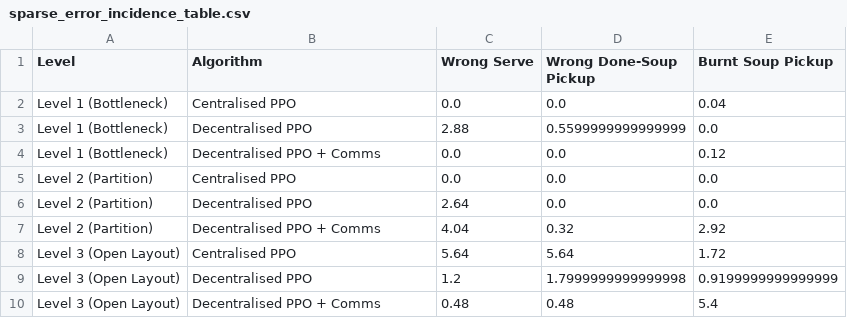
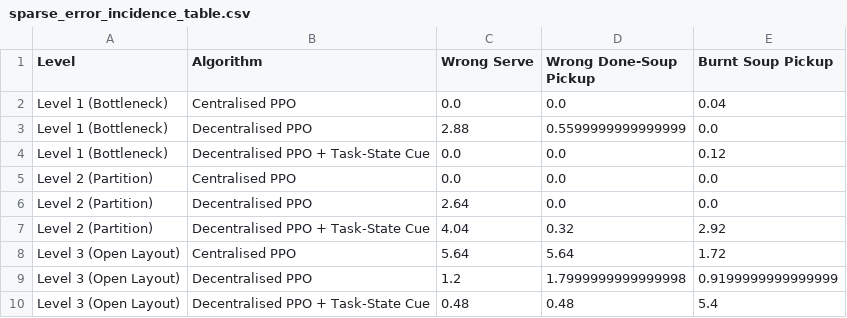
Before and after one commit to JoSh0415/marl-coop-game, a CSV file: analytics/sparse_error_incidence_table.csv, drawn as a sheet.

Commit message:
Refactor terminology from "communication" to "task-state cue" in benchmark and analytics documentation

```diff
--- a/analytics/sparse_error_incidence_table.csv
+++ b/analytics/sparse_error_incidence_table.csv
@@ -3,8 +3,8 @@ Level 1 (Bottleneck),Centralised PPO,0.0,0.0,0.04
 Level 1 (Bottleneck),Decentralised PPO,2.88,0.5599999999999999,0.0
-Level 1 (Bottleneck),Decentralised PPO + Comms,0.0,0.0,0.12
+Level 1 (Bottleneck),Decentralised PPO + Task-State Cue,0.0,0.0,0.12
 Level 2 (Partition),Centralised PPO,0.0,0.0,0.0
 Level 2 (Partition),Decentralised PPO,2.64,0.0,0.0
-Level 2 (Partition),Decentralised PPO + Comms,4.04,0.32,2.92
+Level 2 (Partition),Decentralised PPO + Task-State Cue,4.04,0.32,2.92
 Level 3 (Open Layout),Centralised PPO,5.64,5.64,1.72
 Level 3 (Open Layout),Decentralised PPO,1.2,1.7999999999999998,0.9199999999999999
-Level 3 (Open Layout),Decentralised PPO + Comms,0.48,0.48,5.4
+Level 3 (Open Layout),Decentralised PPO + Task-State Cue,0.48,0.48,5.4
```
Also changed, not shown: 3 other files.
